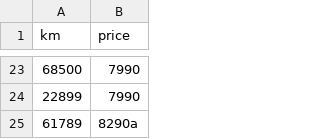
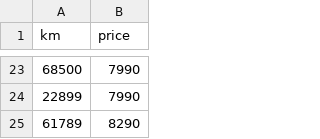
Before and after one commit to nbeny/ft_linear_regression, a CSV file: data.csv, drawn as a sheet; only a part is shown, gaps mark what is left out.

```diff
--- a/data.csv
+++ b/data.csv
@@ -24,2 +24,2 @@ km,price
 22899,7990
-61789,8290a
+61789,8290
```
Also changed, not shown: 6 other files.
